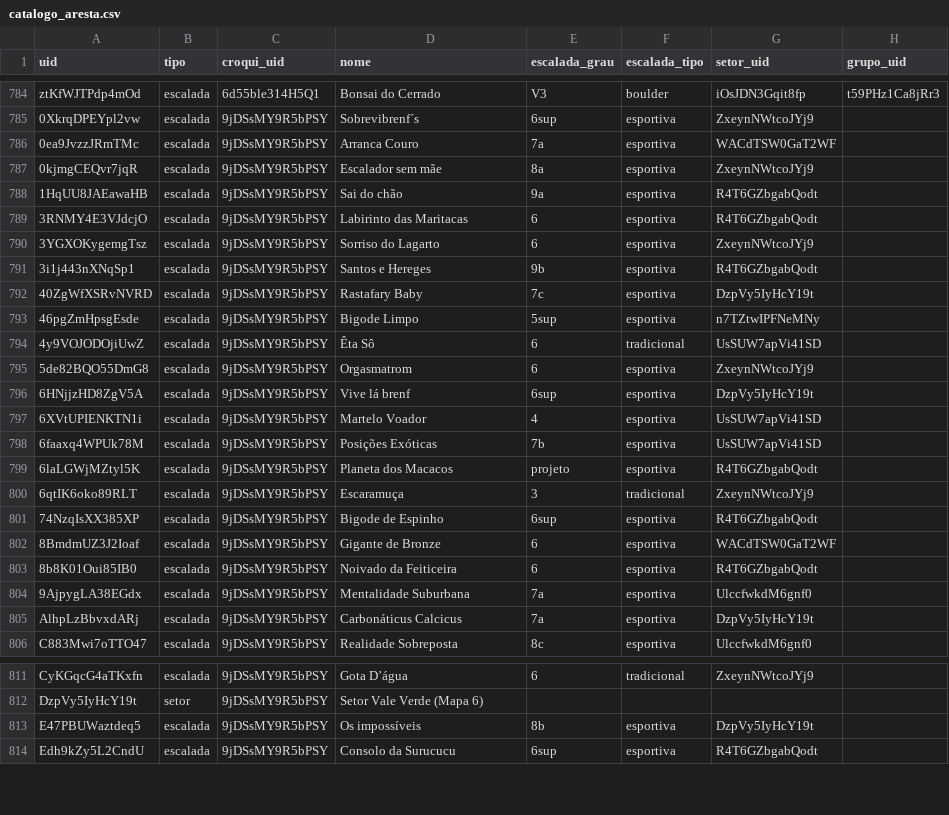
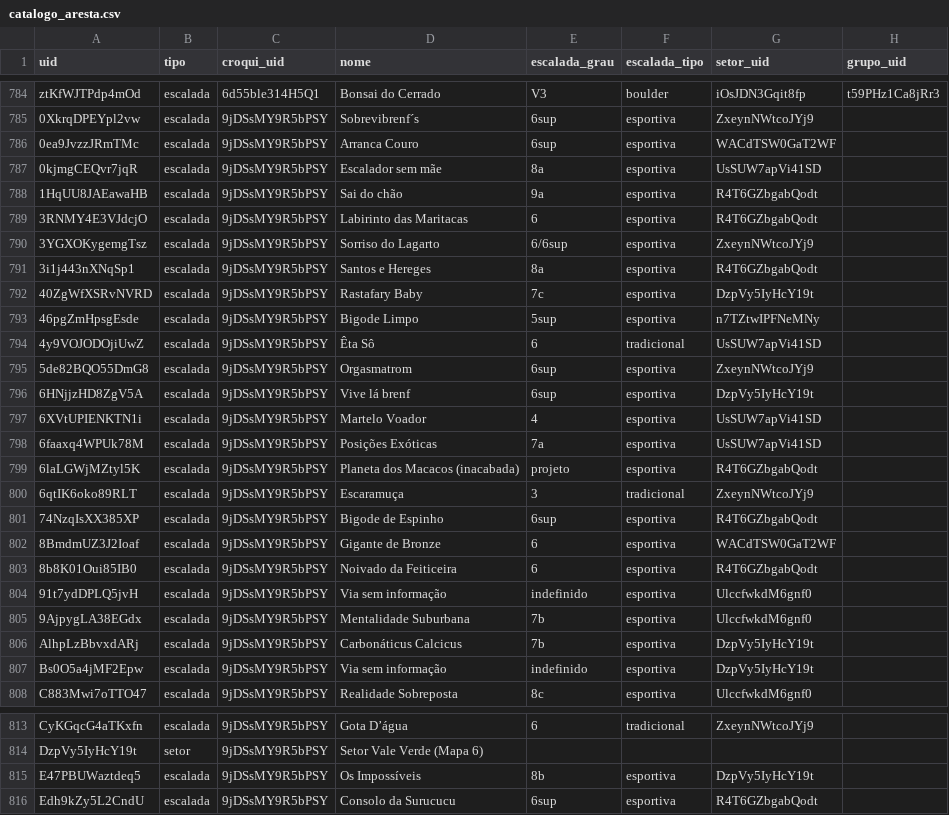
Before and after one commit to aresta-climb/aresta_db, a CSV file: generated/catalogo_aresta.csv, drawn as a sheet; only a part is shown, gaps mark what is left out; the diff covers the shown part only.

Commit message:
fix(lapinha): revisa croqui da Gruta da Lapinha conforme o livro O Melhor do Calcário
- Desfaz inversões de topologia e referências nas vias 44/45, 50/51, 61/62/63 e 92/93, preservando dados técnicos e interdições do GTEL.
- Adiciona POIs faltantes ('61' e '132' para Meio Cubanos no Setor 6; '122' no Setor 9) e respectivas escaladas.
- Converte via 60 (Compromisso Sexual) para proteção móvel, preenche datas de abertura faltantes e atualiza 22 graduações segundo o livro.
- Padroniza nomes de conquistadores no estilo '<Nome Completo> Apelido' e adiciona texto introdutório e aviso ambiental no pico.

```diff
--- a/generated/catalogo_aresta.csv
+++ b/generated/catalogo_aresta.csv
@@ -785,8 +785,8 @@ ztKfWJTPdp4mOd,escalada,6d55ble314H5Q1,Bonsai do Cerrado,V3,boulder,iOsJDN3Gqit8
 0XkrqDPEYpl2vw,escalada,9jDSsMY9R5bPSY,Sobrevibrenf´s,6sup,esportiva,ZxeynNWtcoJYj9,
-0ea9JvzzJRmTMc,escalada,9jDSsMY9R5bPSY,Arranca Couro,7a,esportiva,WACdTSW0GaT2WF,
-0kjmgCEQvr7jqR,escalada,9jDSsMY9R5bPSY,Escalador sem mãe,8a,esportiva,ZxeynNWtcoJYj9,
+0ea9JvzzJRmTMc,escalada,9jDSsMY9R5bPSY,Arranca Couro,6sup,esportiva,WACdTSW0GaT2WF,
+0kjmgCEQvr7jqR,escalada,9jDSsMY9R5bPSY,Escalador sem mãe,8a,esportiva,UsSUW7apVi41SD,
 1HqUU8JAEawaHB,escalada,9jDSsMY9R5bPSY,Sai do chão,9a,esportiva,R4T6GZbgabQodt,
 3RNMY4E3VJdcjO,escalada,9jDSsMY9R5bPSY,Labirinto das Maritacas,6,esportiva,R4T6GZbgabQodt,
-3YGXOKygemgTsz,escalada,9jDSsMY9R5bPSY,Sorriso do Lagarto,6,esportiva,ZxeynNWtcoJYj9,
-3i1j443nXNqSp1,escalada,9jDSsMY9R5bPSY,Santos e Hereges,9b,esportiva,R4T6GZbgabQodt,
+3YGXOKygemgTsz,escalada,9jDSsMY9R5bPSY,Sorriso do Lagarto,6/6sup,esportiva,ZxeynNWtcoJYj9,
+3i1j443nXNqSp1,escalada,9jDSsMY9R5bPSY,Santos e Hereges,8a,esportiva,R4T6GZbgabQodt,
 40ZgWfXSRvNVRD,escalada,9jDSsMY9R5bPSY,Rastafary Baby,7c,esportiva,DzpVy5IyHcY19t,
@@ -794,7 +794,7 @@ ztKfWJTPdp4mOd,escalada,6d55ble314H5Q1,Bonsai do Cerrado,V3,boulder,iOsJDN3Gqit8
 4y9VOJODOjiUwZ,escalada,9jDSsMY9R5bPSY,Êta Sô,6,tradicional,UsSUW7apVi41SD,
-5de82BQO55DmG8,escalada,9jDSsMY9R5bPSY,Orgasmatrom,6,esportiva,ZxeynNWtcoJYj9,
+5de82BQO55DmG8,escalada,9jDSsMY9R5bPSY,Orgasmatrom,6sup,esportiva,ZxeynNWtcoJYj9,
 6HNjjzHD8ZgV5A,escalada,9jDSsMY9R5bPSY,Vive lá brenf,6sup,esportiva,DzpVy5IyHcY19t,
 6XVtUPIENKTN1i,escalada,9jDSsMY9R5bPSY,Martelo Voador,4,esportiva,UsSUW7apVi41SD,
-6faaxq4WPUk78M,escalada,9jDSsMY9R5bPSY,Posições Exóticas,7b,esportiva,UsSUW7apVi41SD,
-6laLGWjMZtyl5K,escalada,9jDSsMY9R5bPSY,Planeta dos Macacos,projeto,esportiva,R4T6GZbgabQodt,
+6faaxq4WPUk78M,escalada,9jDSsMY9R5bPSY,Posições Exóticas,7a,esportiva,UsSUW7apVi41SD,
+6laLGWjMZtyl5K,escalada,9jDSsMY9R5bPSY,Planeta dos Macacos (inacabada),projeto,esportiva,R4T6GZbgabQodt,
 6qtIK6oko89RLT,escalada,9jDSsMY9R5bPSY,Escaramuça,3,tradicional,ZxeynNWtcoJYj9,
@@ -803,4 +803,6 @@ ztKfWJTPdp4mOd,escalada,6d55ble314H5Q1,Bonsai do Cerrado,V3,boulder,iOsJDN3Gqit8
 8b8K01Oui85IB0,escalada,9jDSsMY9R5bPSY,Noivado da Feiticeira,6,esportiva,R4T6GZbgabQodt,
-9AjpygLA38EGdx,escalada,9jDSsMY9R5bPSY,Mentalidade Suburbana,7a,esportiva,UlccfwkdM6gnf0,
-AlhpLzBbvxdARj,escalada,9jDSsMY9R5bPSY,Carbonáticus Calcicus,7a,esportiva,DzpVy5IyHcY19t,
+91t7ydDPLQ5jvH,escalada,9jDSsMY9R5bPSY,Via sem informação,indefinido,esportiva,UlccfwkdM6gnf0,
+9AjpygLA38EGdx,escalada,9jDSsMY9R5bPSY,Mentalidade Suburbana,7b,esportiva,UlccfwkdM6gnf0,
+AlhpLzBbvxdARj,escalada,9jDSsMY9R5bPSY,Carbonáticus Calcicus,7b,esportiva,DzpVy5IyHcY19t,
+Bs0O5a4jMF2Epw,escalada,9jDSsMY9R5bPSY,Via sem informação,indefinido,esportiva,DzpVy5IyHcY19t,
 C883Mwi7oTTO47,escalada,9jDSsMY9R5bPSY,Realidade Sobreposta,8c,esportiva,UlccfwkdM6gnf0,
@@ -812,3 +814,3 @@ CyKGqcG4aTKxfn,escalada,9jDSsMY9R5bPSY,Gota D’água,6,tradicional,ZxeynNWtcoJY
 DzpVy5IyHcY19t,setor,9jDSsMY9R5bPSY,Setor Vale Verde (Mapa 6),,,,
-E47PBUWaztdeq5,escalada,9jDSsMY9R5bPSY,Os impossíveis,8b,esportiva,DzpVy5IyHcY19t,
+E47PBUWaztdeq5,escalada,9jDSsMY9R5bPSY,Os Impossíveis,8b,esportiva,DzpVy5IyHcY19t,
 Edh9kZy5L2CndU,escalada,9jDSsMY9R5bPSY,Consolo da Surucucu,6sup,esportiva,R4T6GZbgabQodt,
```
Also changed, not shown: 1 added row and 26 edited cells elsewhere in this file, 18 other files.
